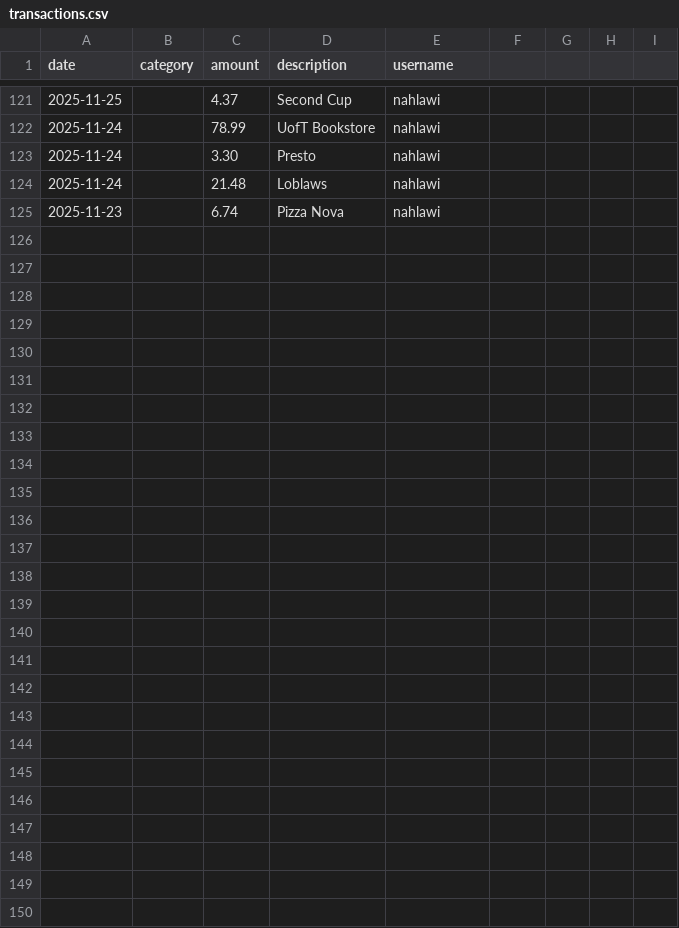
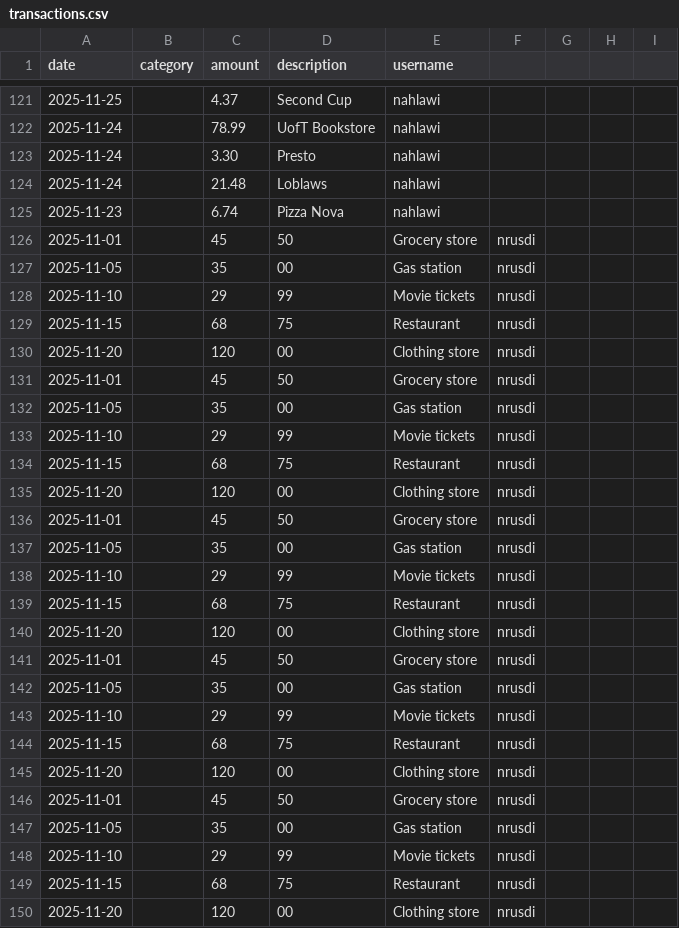
Before and after one commit to nnoila/team-project, a CSV file: transactions.csv, drawn as a sheet; only a part is shown, gaps mark what is left out.

```diff
--- a/transactions.csv
+++ b/transactions.csv
@@ -125 +125,26 @@ date,category,amount,description,username
 2025-11-23,,6.74,Pizza Nova,nahlawi
+2025-11-01,,45,50,Grocery store,nrusdi
+2025-11-05,,35,00,Gas station,nrusdi
+2025-11-10,,29,99,Movie tickets,nrusdi
+2025-11-15,,68,75,Restaurant,nrusdi
+2025-11-20,,120,00,Clothing store,nrusdi
+2025-11-01,,45,50,Grocery store,nrusdi
+2025-11-05,,35,00,Gas station,nrusdi
+2025-11-10,,29,99,Movie tickets,nrusdi
+2025-11-15,,68,75,Restaurant,nrusdi
+2025-11-20,,120,00,Clothing store,nrusdi
+2025-11-01,,45,50,Grocery store,nrusdi
+2025-11-05,,35,00,Gas station,nrusdi
+2025-11-10,,29,99,Movie tickets,nrusdi
+2025-11-15,,68,75,Restaurant,nrusdi
+2025-11-20,,120,00,Clothing store,nrusdi
+2025-11-01,,45,50,Grocery store,nrusdi
+2025-11-05,,35,00,Gas station,nrusdi
+2025-11-10,,29,99,Movie tickets,nrusdi
+2025-11-15,,68,75,Restaurant,nrusdi
+2025-11-20,,120,00,Clothing store,nrusdi
+2025-11-01,,45,50,Grocery store,nrusdi
+2025-11-05,,35,00,Gas station,nrusdi
+2025-11-10,,29,99,Movie tickets,nrusdi
+2025-11-15,,68,75,Restaurant,nrusdi
+2025-11-20,,120,00,Clothing store,nrusdi
```
Also changed, not shown: 8 other files.
